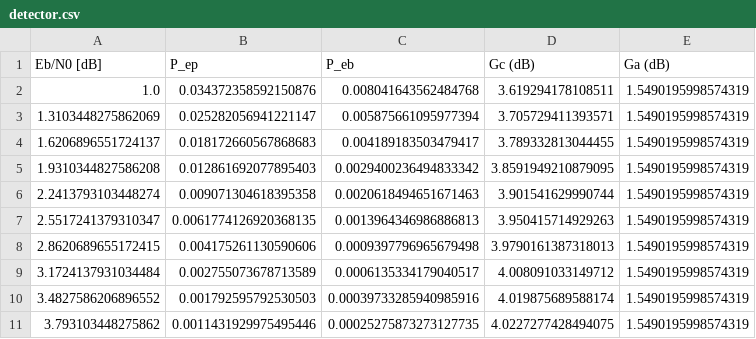
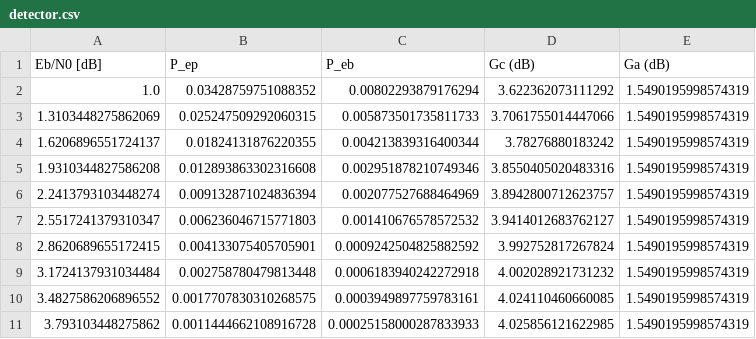
Before and after one commit to bautista-garcia/tic-entregable, a CSV file: comunicacion_digital/resultados/detector.csv, drawn as a sheet; only a part is shown; the diff covers the shown part only.

```diff
--- a/comunicacion_digital/resultados/detector.csv
+++ b/comunicacion_digital/resultados/detector.csv
@@ -1,11 +1,11 @@
 Eb/N0 [dB],P_ep,P_eb,Gc (dB),Ga (dB)
-1.0,0.034372358592150876,0.008041643562484768,3.619294178108511,1.5490195998574319
-1.3103448275862069,0.025282056941221147,0.005875661095977394,3.705729411393571,1.5490195998574319
-1.6206896551724137,0.018172660567868683,0.004189183503479417,3.789332813044455,1.5490195998574319
-1.9310344827586208,0.012861692077895403,0.0029400236494833342,3.8591949210879095,1.5490195998574319
-2.2413793103448274,0.009071304618395358,0.0020618494651671463,3.901541629990744,1.5490195998574319
-2.5517241379310347,0.0061774126920368135,0.0013964346986886813,3.950415714929263,1.5490195998574319
-2.8620689655172415,0.004175261130590606,0.0009397796965679498,3.9790161387318013,1.5490195998574319
-3.1724137931034484,0.002755073678713589,0.0006135334179040517,4.008091033149712,1.5490195998574319
-3.4827586206896552,0.001792595792530503,0.00039733285940985916,4.019875689588174,1.5490195998574319
-3.793103448275862,0.0011431929975495446,0.00025275873273127735,4.0227277428494075,1.5490195998574319
+1.0,0.03428759751088352,0.00802293879176294,3.622362073111292,1.5490195998574319
+1.3103448275862069,0.025247509292060315,0.005873501735811733,3.7061755014447066,1.5490195998574319
+1.6206896551724137,0.01824131876220355,0.004213839316400344,3.78276880183242,1.5490195998574319
+1.9310344827586208,0.012893863302316608,0.002951878210749346,3.8550405020483316,1.5490195998574319
+2.2413793103448274,0.009132871024836394,0.002077527688464969,3.8942800712623757,1.5490195998574319
+2.5517241379310347,0.006236046715771803,0.001410676578572532,3.9414012683762127,1.5490195998574319
+2.8620689655172415,0.004133075405705901,0.0009242504825882592,3.992752817267824,1.5490195998574319
+3.1724137931034484,0.002758780479813448,0.0006183940242272918,4.002028921731232,1.5490195998574319
+3.4827586206896552,0.0017707830310268575,0.0003949897759783161,4.024110460660085,1.5490195998574319
+3.793103448275862,0.0011444662108916728,0.00025158000287833933,4.025856121622985,1.5490195998574319
```
Also changed, not shown: 60 edited cells elsewhere in this file, comunicacion_digital/resultados/corrector.csv, 7 other files.
